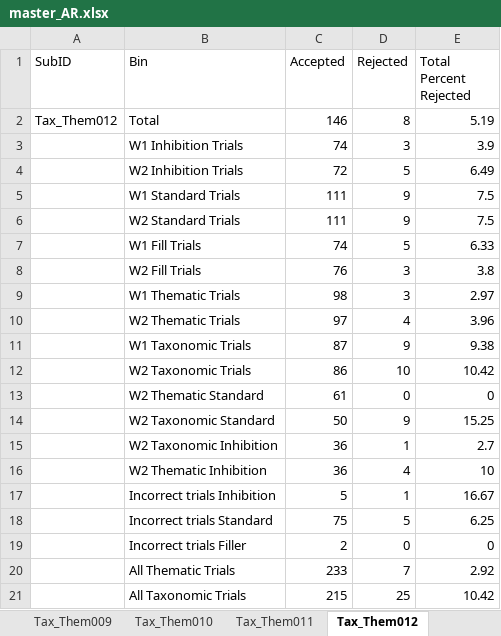
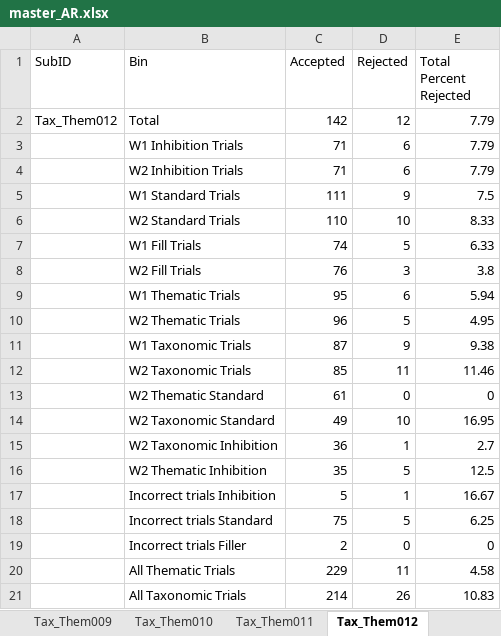
Before and after one commit to Stan-west-13/TaxThem_Behavioral, an Excel workbook: data/master_AR.xlsx, sheet Tax_Them012, drawn as a sheet; values as stored, in another font and other column widths than the file's, no borders; the diff names each change by its address in the sheet, - before the commit and + after, or states it on an @@ line.

```diff
--- a/data/master_AR.xlsx (sheet Tax_Them012)
+++ b/data/master_AR.xlsx (sheet Tax_Them012)
-C2 (Accepted): 146
+C2 (Accepted): 142
-D2 (Rejected): 8
+D2 (Rejected): 12
-E2 (Total Percent Rejected): 5.19
+E2 (Total Percent Rejected): 7.79
-C3 (Accepted): 74
+C3 (Accepted): 71
-D3 (Rejected): 3
+D3 (Rejected): 6
-E3 (Total Percent Rejected): 3.9
+E3 (Total Percent Rejected): 7.79
-C4 (Accepted): 72
+C4 (Accepted): 71
-D4 (Rejected): 5
+D4 (Rejected): 6
-E4 (Total Percent Rejected): 6.49
+E4 (Total Percent Rejected): 7.79
-C6 (Accepted): 111
+C6 (Accepted): 110
-D6 (Rejected): 9
+D6 (Rejected): 10
-E6 (Total Percent Rejected): 7.5
+E6 (Total Percent Rejected): 8.33
-C9 (Accepted): 98
+C9 (Accepted): 95
-D9 (Rejected): 3
+D9 (Rejected): 6
-E9 (Total Percent Rejected): 2.97
+E9 (Total Percent Rejected): 5.94
-C10 (Accepted): 97
+C10 (Accepted): 96
-D10 (Rejected): 4
+D10 (Rejected): 5
-E10 (Total Percent Rejected): 3.96
+E10 (Total Percent Rejected): 4.95
-C12 (Accepted): 86
+C12 (Accepted): 85
-D12 (Rejected): 10
+D12 (Rejected): 11
-E12 (Total Percent Rejected): 10.42
+E12 (Total Percent Rejected): 11.46
-C14 (Accepted): 50
+C14 (Accepted): 49
-D14 (Rejected): 9
+D14 (Rejected): 10
-E14 (Total Percent Rejected): 15.25
+E14 (Total Percent Rejected): 16.95
-C16 (Accepted): 36
+C16 (Accepted): 35
-D16 (Rejected): 4
+D16 (Rejected): 5
-E16 (Total Percent Rejected): 10
+E16 (Total Percent Rejected): 12.5
-C20 (Accepted): 233
+C20 (Accepted): 229
-D20 (Rejected): 7
+D20 (Rejected): 11
-E20 (Total Percent Rejected): 2.92
+E20 (Total Percent Rejected): 4.58
-C21 (Accepted): 215
+C21 (Accepted): 214
-D21 (Rejected): 25
+D21 (Rejected): 26
-E21 (Total Percent Rejected): 10.42
+E21 (Total Percent Rejected): 10.83
```
Also changed, not shown: sheet Tax_Them004, sheet Tax_Them016, sheet Tax_Them011, sheet Tax_Them017, sheet Tax_Them015, sheet Tax_Them014, 12 more sheets, 7 other files.
